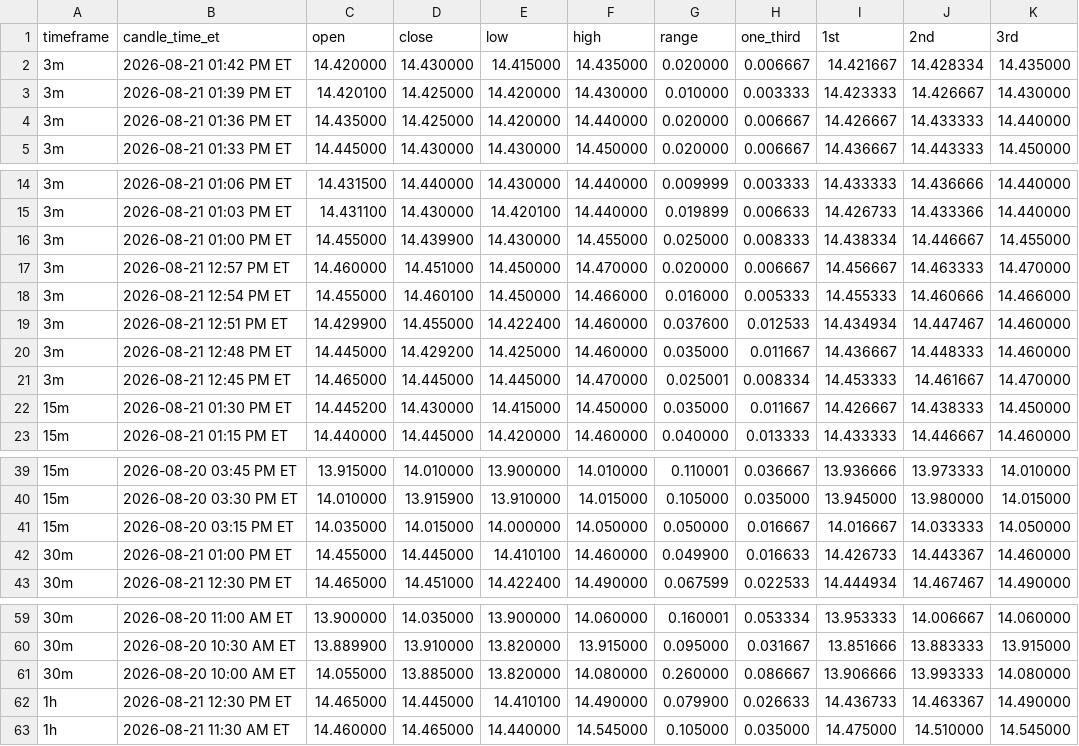
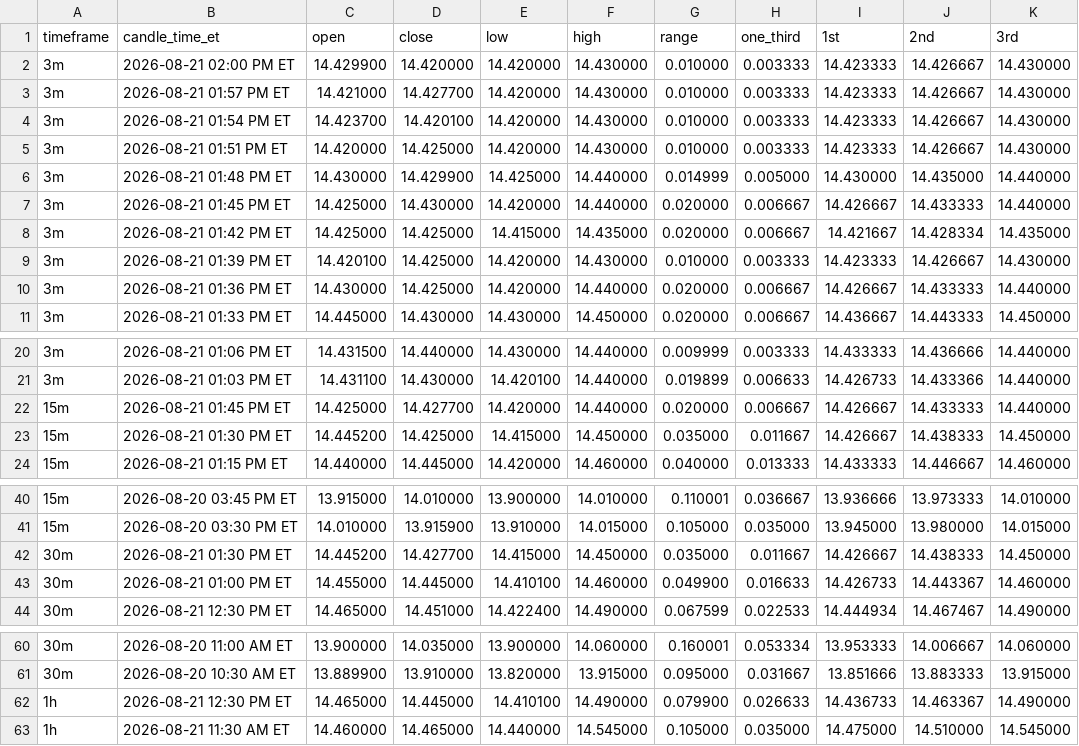
Before and after one commit to Einsteinmonkey/FordRuleofThirds, a CSV file: results/history.csv, drawn as a sheet; only a part is shown, gaps mark what is left out.

```diff
--- a/results/history.csv
+++ b/results/history.csv
@@ -1,5 +1,11 @@
 timeframe,candle_time_et,open,close,low,high,range,one_third,1st,2nd,3rd
-3m,2026-08-21 01:42 PM ET,14.420000,14.430000,14.415000,14.435000,0.020000,0.006667,14.421667,14.428334,14.435000
+3m,2026-08-21 02:00 PM ET,14.429900,14.420000,14.420000,14.430000,0.010000,0.003333,14.423333,14.426667,14.430000
+3m,2026-08-21 01:57 PM ET,14.421000,14.427700,14.420000,14.430000,0.010000,0.003333,14.423333,14.426667,14.430000
+3m,2026-08-21 01:54 PM ET,14.423700,14.420100,14.420000,14.430000,0.010000,0.003333,14.423333,14.426667,14.430000
+3m,2026-08-21 01:51 PM ET,14.420000,14.425000,14.420000,14.430000,0.010000,0.003333,14.423333,14.426667,14.430000
+3m,2026-08-21 01:48 PM ET,14.430000,14.429900,14.425000,14.440000,0.014999,0.005000,14.430000,14.435000,14.440000
+3m,2026-08-21 01:45 PM ET,14.425000,14.430000,14.420000,14.440000,0.020000,0.006667,14.426667,14.433333,14.440000
+3m,2026-08-21 01:42 PM ET,14.425000,14.425000,14.415000,14.435000,0.020000,0.006667,14.421667,14.428334,14.435000
 3m,2026-08-21 01:39 PM ET,14.420100,14.425000,14.420000,14.430000,0.010000,0.003333,14.423333,14.426667,14.430000
-3m,2026-08-21 01:36 PM ET,14.435000,14.425000,14.420000,14.440000,0.020000,0.006667,14.426667,14.433333,14.440000
+3m,2026-08-21 01:36 PM ET,14.430000,14.425000,14.420000,14.440000,0.020000,0.006667,14.426667,14.433333,14.440000
 3m,2026-08-21 01:33 PM ET,14.445000,14.430000,14.430000,14.450000,0.020000,0.006667,14.436667,14.443333,14.450000
@@ -15,9 +21,4 @@ timeframe,candle_time_et,open,close,low,high,range,one_third,1st,2nd,3rd
 3m,2026-08-21 01:03 PM ET,14.431100,14.430000,14.420100,14.440000,0.019899,0.006633,14.426733,14.433366,14.440000
-3m,2026-08-21 01:00 PM ET,14.455000,14.439900,14.430000,14.455000,0.025000,0.008333,14.438334,14.446667,14.455000
-3m,2026-08-21 12:57 PM ET,14.460000,14.451000,14.450000,14.470000,0.020000,0.006667,14.456667,14.463333,14.470000
-3m,2026-08-21 12:54 PM ET,14.455000,14.460100,14.450000,14.466000,0.016000,0.005333,14.455333,14.460666,14.466000
-3m,2026-08-21 12:51 PM ET,14.429900,14.455000,14.422400,14.460000,0.037600,0.012533,14.434934,14.447467,14.460000
-3m,2026-08-21 12:48 PM ET,14.445000,14.429200,14.425000,14.460000,0.035000,0.011667,14.436667,14.448333,14.460000
-3m,2026-08-21 12:45 PM ET,14.465000,14.445000,14.445000,14.470000,0.025001,0.008334,14.453333,14.461667,14.470000
-15m,2026-08-21 01:30 PM ET,14.445200,14.430000,14.415000,14.450000,0.035000,0.011667,14.426667,14.438333,14.450000
+15m,2026-08-21 01:45 PM ET,14.425000,14.427700,14.420000,14.440000,0.020000,0.006667,14.426667,14.433333,14.440000
+15m,2026-08-21 01:30 PM ET,14.445200,14.425000,14.415000,14.450000,0.035000,0.011667,14.426667,14.438333,14.450000
 15m,2026-08-21 01:15 PM ET,14.440000,14.445000,14.420000,14.460000,0.040000,0.013333,14.433333,14.446667,14.460000
@@ -40,3 +41,3 @@ timeframe,candle_time_et,open,close,low,high,range,one_third,1st,2nd,3rd
 15m,2026-08-20 03:30 PM ET,14.010000,13.915900,13.910000,14.015000,0.105000,0.035000,13.945000,13.980000,14.015000
-15m,2026-08-20 03:15 PM ET,14.035000,14.015000,14.000000,14.050000,0.050000,0.016667,14.016667,14.033333,14.050000
+30m,2026-08-21 01:30 PM ET,14.445200,14.427700,14.415000,14.450000,0.035000,0.011667,14.426667,14.438333,14.450000
 30m,2026-08-21 01:00 PM ET,14.455000,14.445000,14.410100,14.460000,0.049900,0.016633,14.426733,14.443367,14.460000
@@ -60,3 +61,2 @@ timeframe,candle_time_et,open,close,low,high,range,one_third,1st,2nd,3rd
 30m,2026-08-20 10:30 AM ET,13.889900,13.910000,13.820000,13.915000,0.095000,0.031667,13.851666,13.883333,13.915000
-30m,2026-08-20 10:00 AM ET,14.055000,13.885000,13.820000,14.080000,0.260000,0.086667,13.906666,13.993333,14.080000
 1h,2026-08-21 12:30 PM ET,14.465000,14.445000,14.410100,14.490000,0.079900,0.026633,14.436733,14.463367,14.490000
```
Also changed, not shown: 2 other files.
